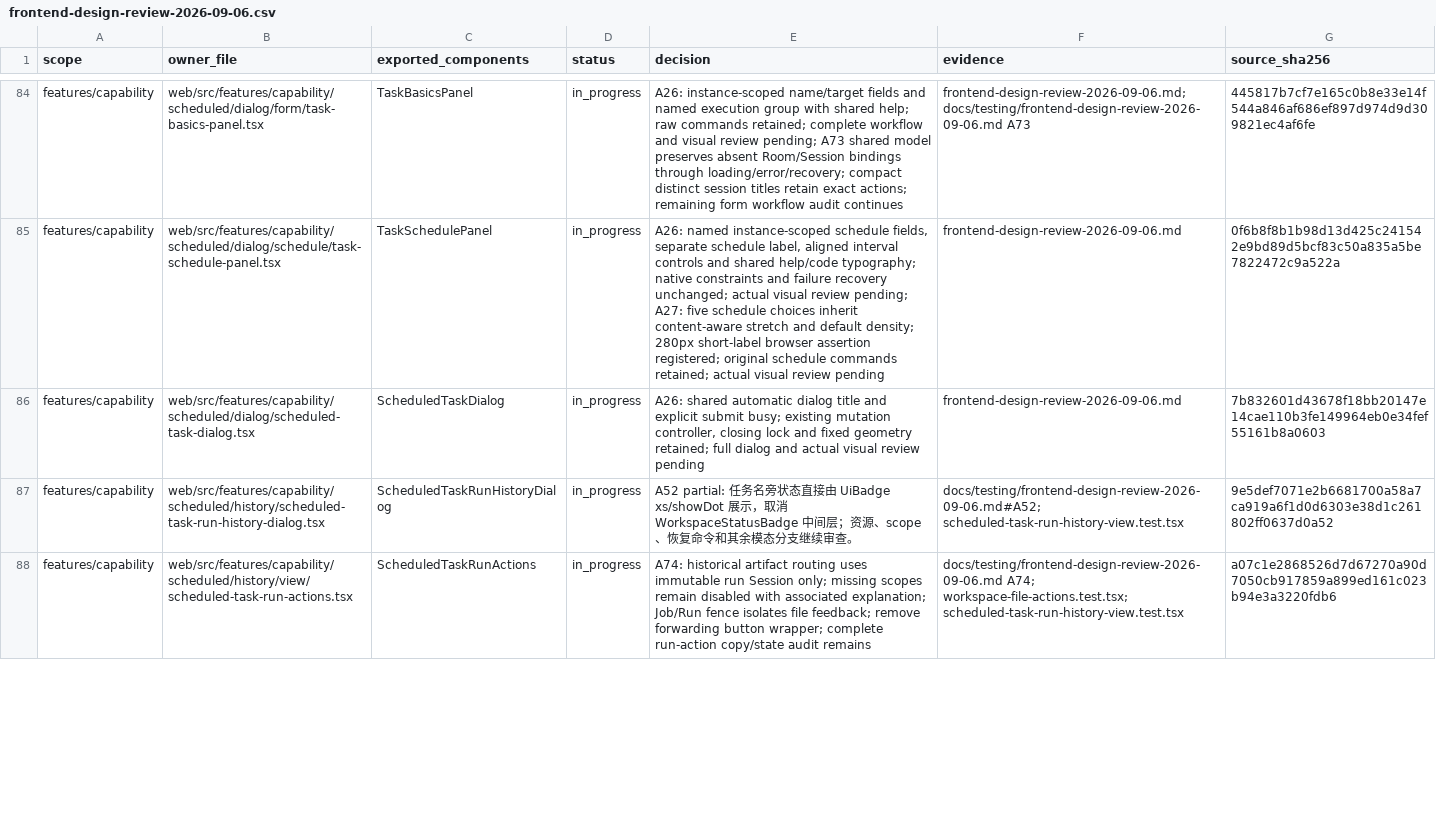
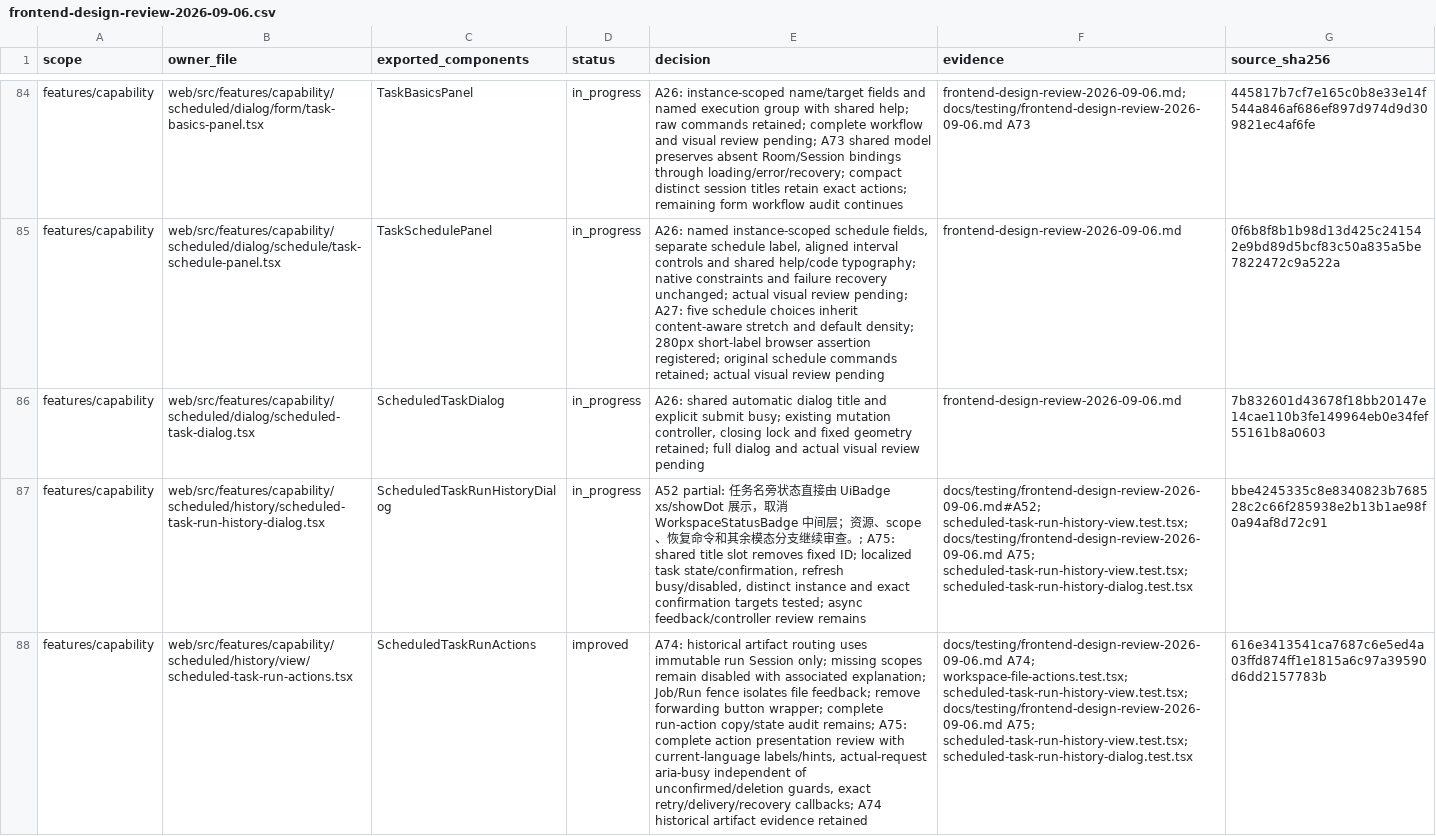
Before and after one commit to nexus-research-lab/nexus, a CSV file: docs/testing/frontend-design-review-2026-09-06.csv, drawn as a sheet; only a part is shown, gaps mark what is left out; the diff covers the shown part only; the diff names each change by its address in the sheet, - before the commit and + after, or states it on an @@ line.

Commit message:
:fix: Localize run history and distinguish pending actions

```diff
--- a/docs/testing/frontend-design-review-2026-09-06.csv
+++ b/docs/testing/frontend-design-review-2026-09-06.csv
-E87 (decision): …续审查。
+E87 (decision): …续审查。; A75: shared title slot removes fixed ID; localized task state/confirmation, refresh busy/disabled, distinct instance and exact confirmation targets tested; async feedback/controller review remains
-F87 (evidence): docs/testing/frontend-design-review-2026-09-06.md#A52; scheduled-task-run-history-view.test.tsx
+F87 (evidence): docs/testing/frontend-design-review-2026-09-06.md#A52; scheduled-task-run-history-view.test.tsx; docs/testing/frontend-design-review-2026-09-06.md A75; scheduled-task-run-history-view.test.tsx; scheduled-task-run-history-dialog.test.tsx
-G87 (source_sha256): 9e5def7071e2b6681700a58a7ca919a6f1d0d6303e38d1c261802ff0637d0a52
+G87 (source_sha256): bbe4245335c8e8340823b768528c2c66f285938e2b13b1ae98f0a94af8d72c91
-D88 (status): in_progress
+D88 (status): improved
-E88 (decision): …copy/state audit remains
+E88 (decision): …copy/state audit remains; A75: complete action presentation review with current-language labels/hints, actual-request aria-busy independent of unconfirmed/deletion guards, exact retry/delivery/recovery callbacks; A74 historical artifact evidence retained
-F88 (evidence): …A74; workspace-file-actions.test.tsx; scheduled-task-run-history-view.test.tsx
+F88 (evidence): …A74; workspace-file-actions.test.tsx; scheduled-task-run-history-view.test.tsx; docs/testing/frontend-design-review-2026-09-06.md A75; scheduled-task-run-history-view.test.tsx; scheduled-task-run-history-dialog.test.tsx
-G88 (source_sha256): a07c1e2868526d7d67270a90d7050cb917859a899ed161c023b94e3a3220fdb6
+G88 (source_sha256): 616e3413541ca7687c6e5ed4a03ffd874ff1e1815a6c97a39590d6dd2157783b
```
Also changed, not shown: 7 edited cells elsewhere in this file, 18 other files.
